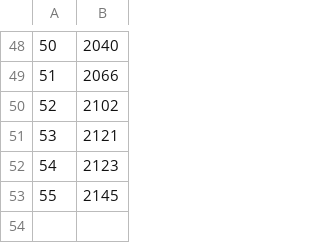
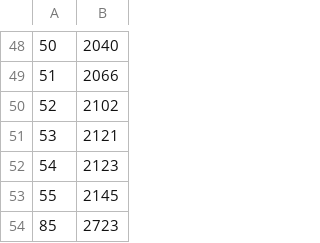
Before and after one commit to buda-base/CBC-data, a CSV file: input/volume-firstindex.csv, drawn as a sheet; only a part is shown, gaps mark what is left out; the diff names each change by its address in the sheet, - before the commit and + after, or states it on an @@ line.

```diff
--- a/input/volume-firstindex.csv
+++ b/input/volume-firstindex.csv
+row 54: 85 | 2723
```
Also changed, not shown: input/Derge-Taisho.csv, input/Taisho-commentaries.csv, 3 other files.
